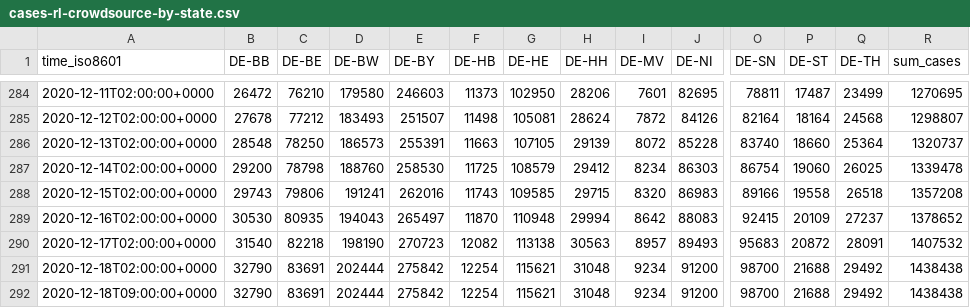
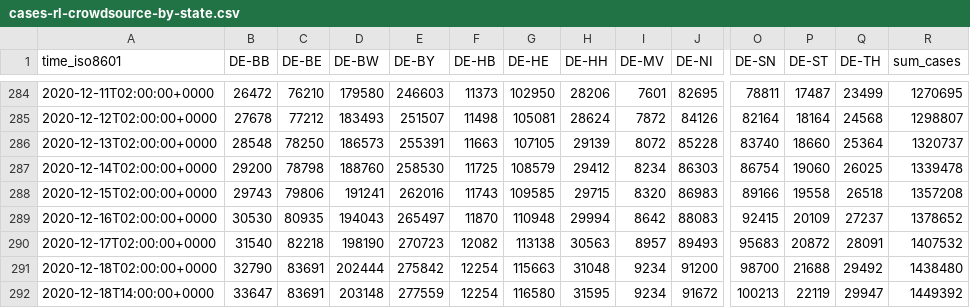
Before and after one commit to jgehrcke/covid-19-germany-gae, a CSV file: cases-rl-crowdsource-by-state.csv, drawn as a sheet; only a part is shown, gaps mark what is left out; removed rows and columns are numbered as before the commit, all else as after; rows hold the shown columns only; the diff names each change by its address in the sheet, - before the commit and + after, or states it on an @@ line.

```diff
--- a/cases-rl-crowdsource-by-state.csv
+++ b/cases-rl-crowdsource-by-state.csv
-G291 (DE-HE): 115621
+G291 (DE-HE): 115663
-R291 (sum_cases): 1438438
+R291 (sum_cases): 1438480
-row 292: 2020-12-18T09:00:00+0000 | 32790 | 83691 | 202444 | 275842 | 12254 | 115621 | 31048 | 9234 | 91200 | 98700 | 21688 | 29492 | 1438438
+row 292: 2020-12-18T14:00:00+0000 | 33647 | 83691 | 203148 | 277559 | 12254 | 116580 | 31595 | 9234 | 91672 | 100213 | 22119 | 29947 | 1449392
```
Also changed, not shown: cases-rl-crowdsource-by-ags.csv, deaths-rl-crowdsource-by-ags.csv, 1 other file.
